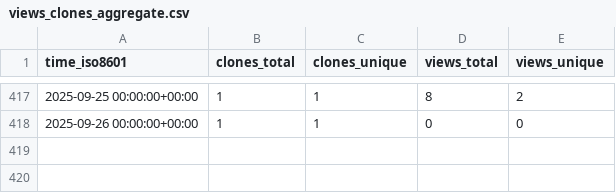
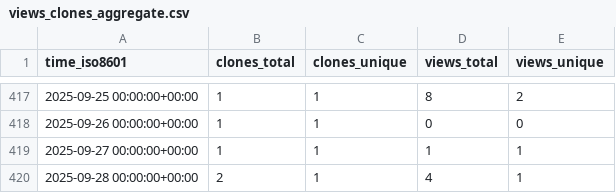
Before and after one commit to antonioscalaunina/ANTI-FASc, a CSV file: antonioscalaunina/ANTI-FASc/ghrs-data/views_clones_aggregate.csv, drawn as a sheet; only a part is shown, gaps mark what is left out; the diff names each change by its address in the sheet, - before the commit and + after, or states it on an @@ line.

```diff
--- a/antonioscalaunina/ANTI-FASc/ghrs-data/views_clones_aggregate.csv
+++ b/antonioscalaunina/ANTI-FASc/ghrs-data/views_clones_aggregate.csv
+row 419: 2025-09-27 00:00:00+00:00 | 1 | 1 | 1 | 1
+row 420: 2025-09-28 00:00:00+00:00 | 2 | 1 | 4 | 1
```
Also changed, not shown: 1 other file.
